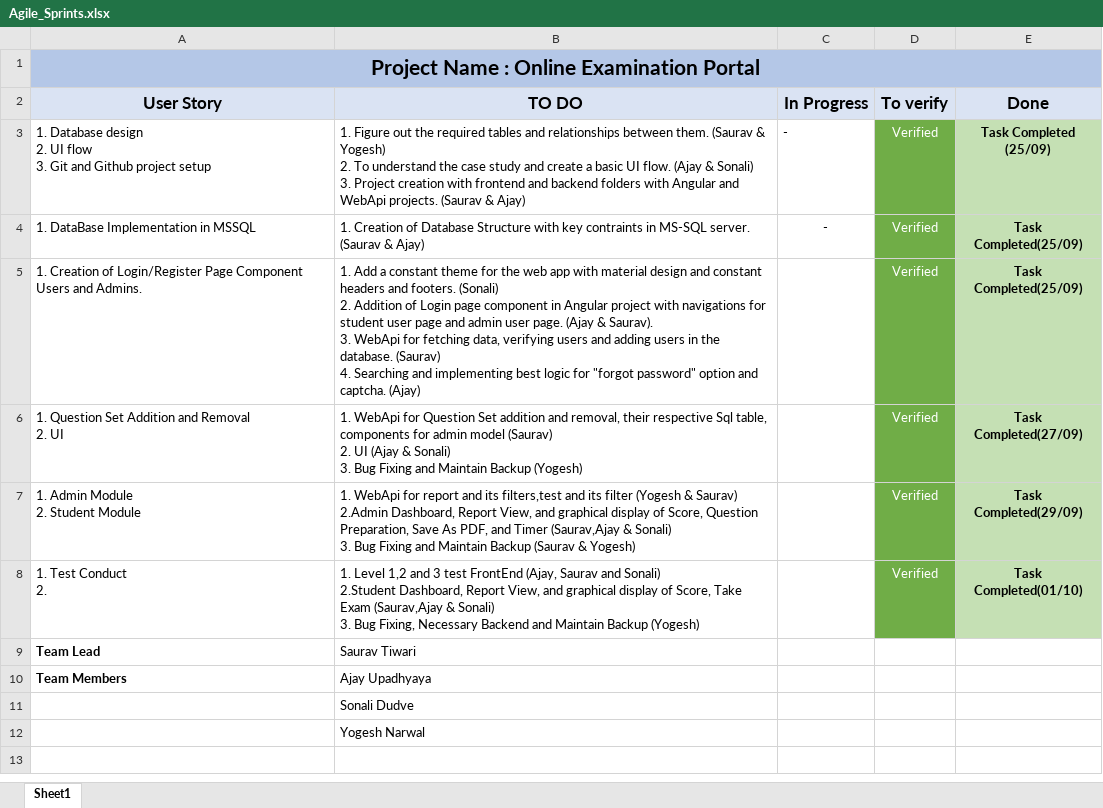
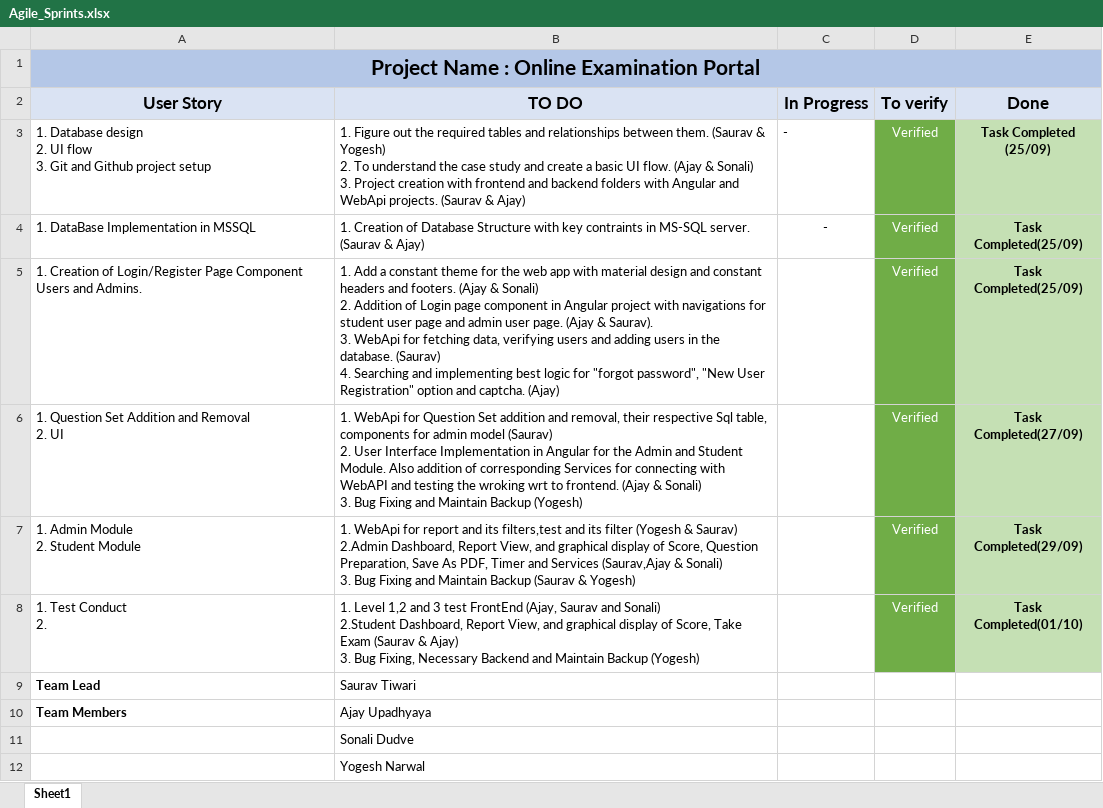
Before and after one commit to sauravtiwari99/OnlineExam, an Excel workbook: Scrum Board/Agile_Sprints.xlsx, sheet Sheet1, drawn as a sheet; values as stored, in another font and other column widths than the file's, no borders; ↵ is a line break in a cell; the diff names each change by its address in the sheet, - before the commit and + after, or states it on an @@ line.

Commit message:
Frontend 23 and Updated Scrum Board
NA

```diff
--- a/Scrum Board/Agile_Sprints.xlsx (sheet Sheet1)
+++ b/Scrum Board/Agile_Sprints.xlsx (sheet Sheet1)
-B5 (TO DO): …and footers. (Sonali) ↵ 2. Addition of Login page component in Angular project with navigations for student user page and admin user page. (Ajay & Saurav). ↵ 3. WebApi for fetching data, verifying users and adding users in the database. (Saurav) ↵ 4. Searching and implementing best logic for "forgot password" option and…
+B5 (TO DO): …and footers. (Ajay & Sonali) ↵ 2. Addition of Login page component in Angular project with navigations for student user page and admin user page. (Ajay & Saurav). ↵ 3. WebApi for fetching data, verifying users and adding users in the database. (Saurav) ↵ 4. Searching and implementing best logic for "forgot password", "New User Registration" option and…
-B6 (TO DO): …(Saurav) ↵ 2. UI (Ajay &…
+B6 (TO DO): …(Saurav) ↵ 2. User Interface Implementation in Angular for the Admin and Student Module. Also addition of corresponding Services for connecting with WebAPI and testing the wroking wrt to frontend. (Ajay &…
-B7 (TO DO): …As PDF, and Timer (Saurav,Ajay &…
+B7 (TO DO): …As PDF, Timer and Services (Saurav,Ajay &…
-B8 (TO DO): …Take Exam (Saurav,Ajay & Sonali) ↵ 3. Bug…
+B8 (TO DO): …Take Exam (Saurav & Ajay) ↵ 3. Bug…
```
Also changed, not shown: 2 other files.
